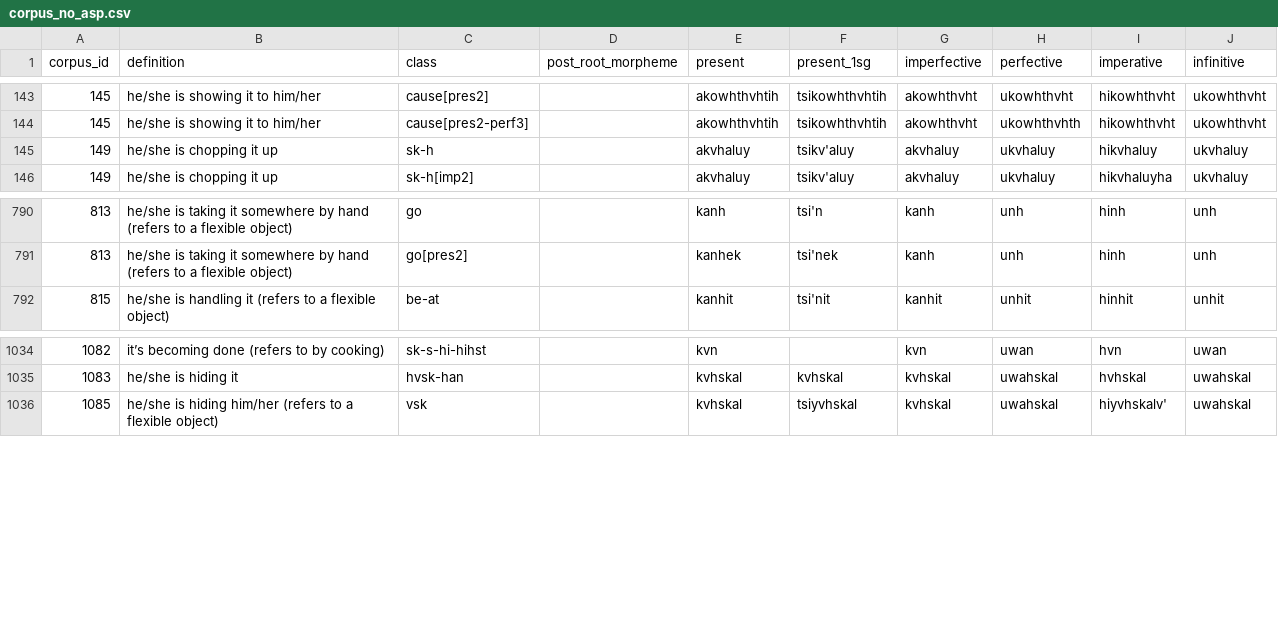
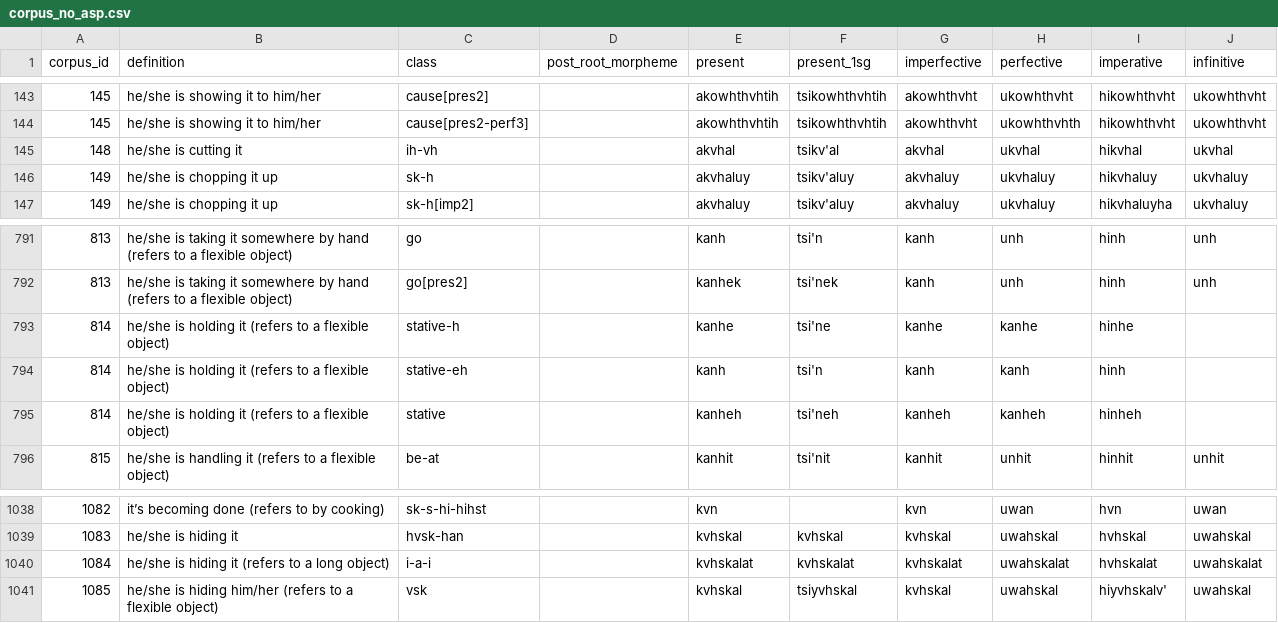
Before and after one commit to CharlieMcVicker/king-recreation, a CSV file: artifacts/corpora/corpus_no_asp.csv, drawn as a sheet; only a part is shown, gaps mark what is left out; the diff names each change by its address in the sheet, - before the commit and + after, or states it on an @@ line.

```diff
--- a/artifacts/corpora/corpus_no_asp.csv
+++ b/artifacts/corpora/corpus_no_asp.csv
+row 145: 148 | he/she is cutting it | ih-vh |  | akvhal | tsikv'al | akvhal | ukvhal | hikvhal | ukvhal
+row 793: 814 | he/she is holding it (refers to a flexible object) | stative-h |  | kanhe | tsi'ne | kanhe | kanhe | hinhe
+row 794: 814 | he/she is holding it (refers to a flexible object) | stative-eh |  | kanh | tsi'n | kanh | kanh | hinh
+row 795: 814 | he/she is holding it (refers to a flexible object) | stative |  | kanheh | tsi'neh | kanheh | kanheh | hinheh
+row 1040: 1084 | he/she is hiding it (refers to a long object) | i-a-i |  | kvhskalat | kvhskalat | kvhskalat | uwahskalat | hvhskalat | uwahskalat
```
Also changed, not shown: artifacts/corpora/corpus_no_pre_no_asp.csv, artifacts/corpora/validated_reconstructable_roots.csv, 39 other files.
